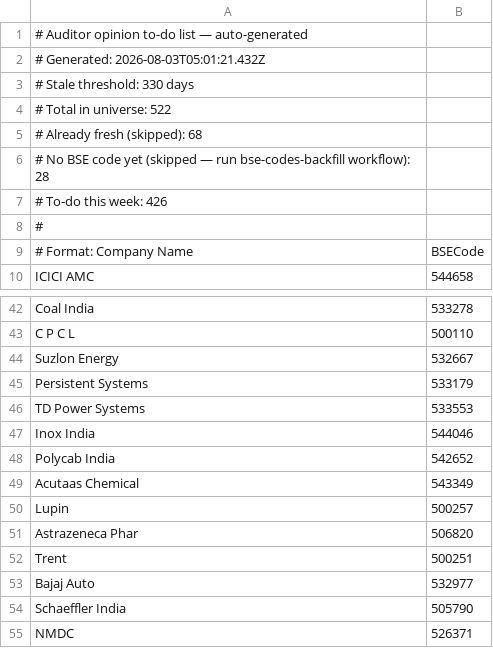
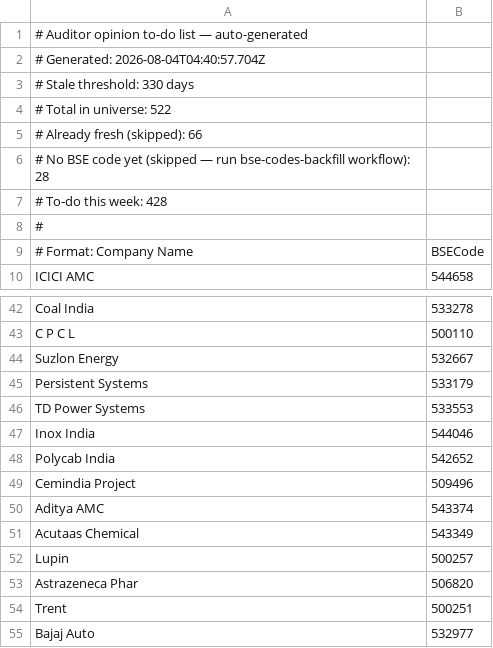
Before and after one commit to ceekay-munshot/klpdash, a CSV file: public/data/auditor-todo.csv, drawn as a sheet; only a part is shown, gaps mark what is left out; the shorter side is filled out with more unchanged rows.

```diff
--- a/public/data/auditor-todo.csv
+++ b/public/data/auditor-todo.csv
@@ -1,8 +1,8 @@
 # Auditor opinion to-do list — auto-generated
-# Generated: 2026-08-03T05:01:21.432Z
+# Generated: 2026-08-04T04:40:57.704Z
 # Stale threshold: 330 days
 # Total in universe: 522
-# Already fresh (skipped): 68
+# Already fresh (skipped): 66
 # No BSE code yet (skipped — run bse-codes-backfill workflow): 28
-# To-do this week: 426
+# To-do this week: 428
 #
@@ -48,2 +48,4 @@ Inox India, 544046
 Polycab India, 542652
+Cemindia Project, 509496
+Aditya AMC, 543374
 Acutaas Chemical, 543349
```
